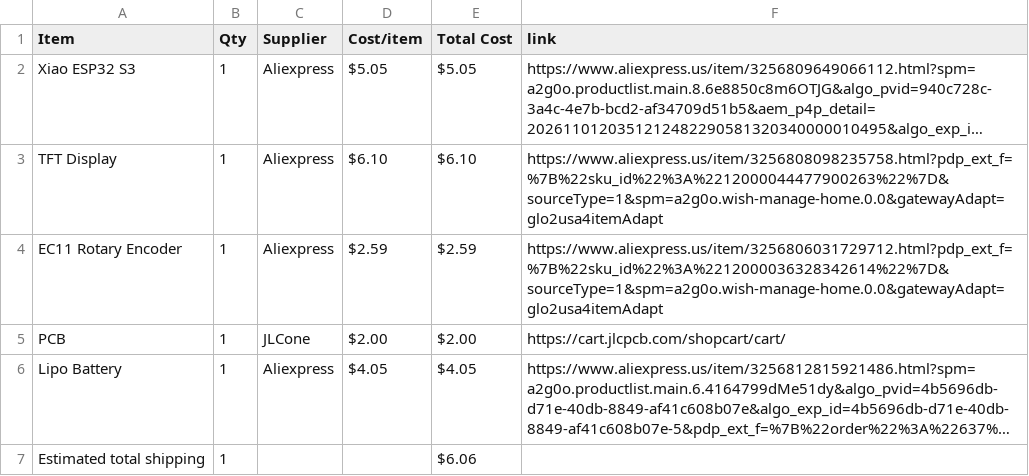
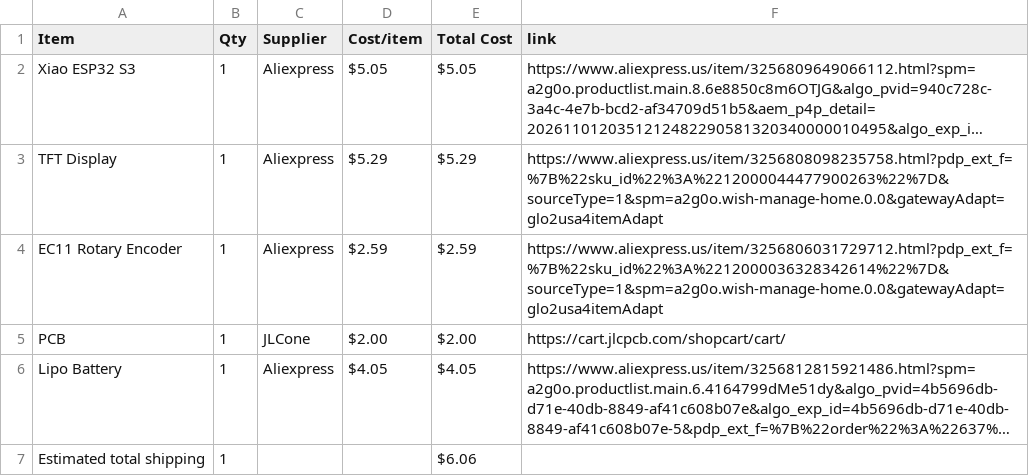
Before and after one commit to jtylerengineering/Pocket-Watch, a CSV file: BOM.csv, drawn as a sheet; long unchanged cells end in …; the diff names each change by its address in the sheet, - before the commit and + after, or states it on an @@ line.

Commit message:
Sync Pocket Watch from Half Life

```diff
--- a/BOM.csv
+++ b/BOM.csv
-D3 (Cost/item): $6.10
+D3 (Cost/item): $5.29
-E3 (Total Cost): $6.10
+E3 (Total Cost): $5.29
```
